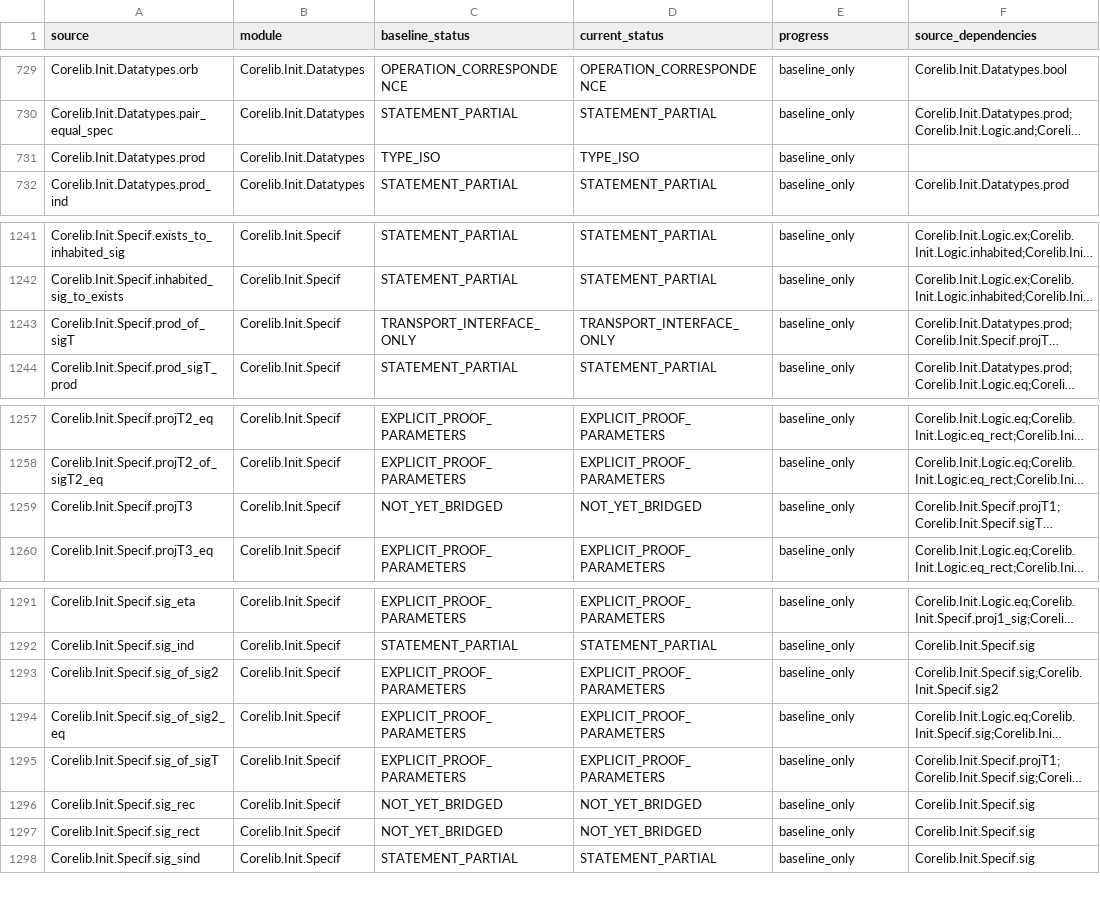
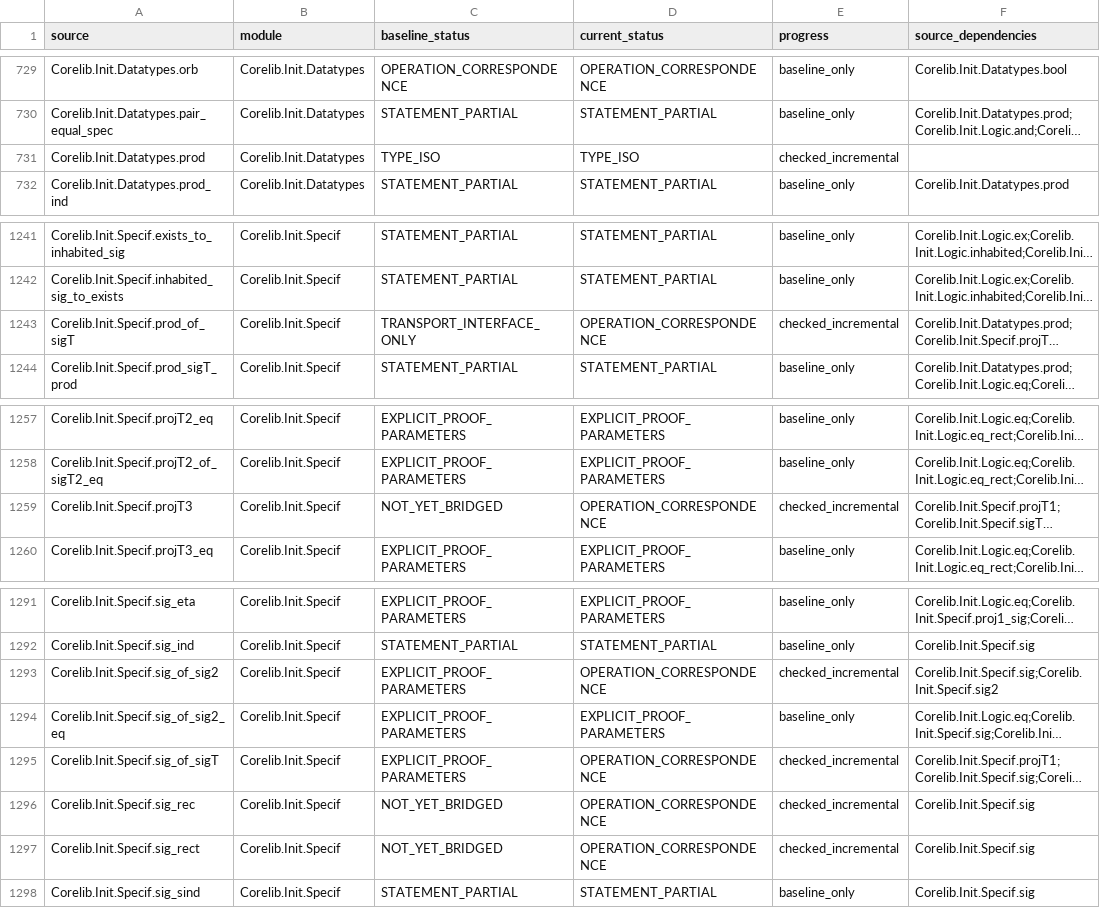
Before and after one commit to jackooo-dddd/rocq-core, a CSV file: experiments/incremental-correspondence-20261019/tasks.csv, drawn as a sheet; only a part is shown, gaps mark what is left out; long unchanged cells end in …; the diff covers the shown part only; the diff names each change by its address in the sheet, - before the commit and + after, or states it on an @@ line.

Commit message:
Bridge dependent eliminators and discharge four conditional interfaces

```diff
--- a/experiments/incremental-correspondence-20261019/tasks.csv
+++ b/experiments/incremental-correspondence-20261019/tasks.csv
-E731 (progress): baseline_only
+E731 (progress): checked_incremental
-D1243 (current_status): TRANSPORT_INTERFACE_ONLY
+D1243 (current_status): OPERATION_CORRESPONDENCE
-E1243 (progress): baseline_only
+E1243 (progress): checked_incremental
-D1259 (current_status): NOT_YET_BRIDGED
+D1259 (current_status): OPERATION_CORRESPONDENCE
-E1259 (progress): baseline_only
+E1259 (progress): checked_incremental
-D1293 (current_status): EXPLICIT_PROOF_PARAMETERS
+D1293 (current_status): OPERATION_CORRESPONDENCE
-E1293 (progress): baseline_only
+E1293 (progress): checked_incremental
-D1295 (current_status): EXPLICIT_PROOF_PARAMETERS
+D1295 (current_status): OPERATION_CORRESPONDENCE
-E1295:E1297 (progress): baseline_only
+E1295:E1297 (progress): checked_incremental
-D1296:D1297 (current_status): NOT_YET_BRIDGED
+D1296:D1297 (current_status): OPERATION_CORRESPONDENCE
```
Also changed, not shown: 24 edited cells elsewhere in this file, 22 other files.
